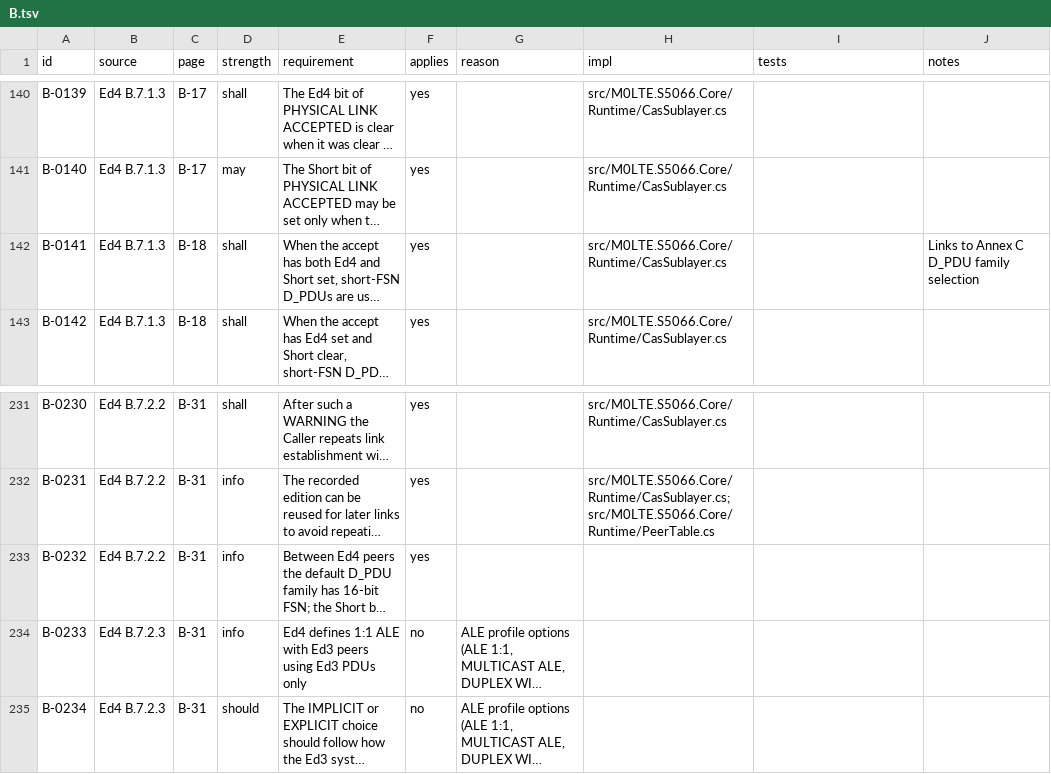
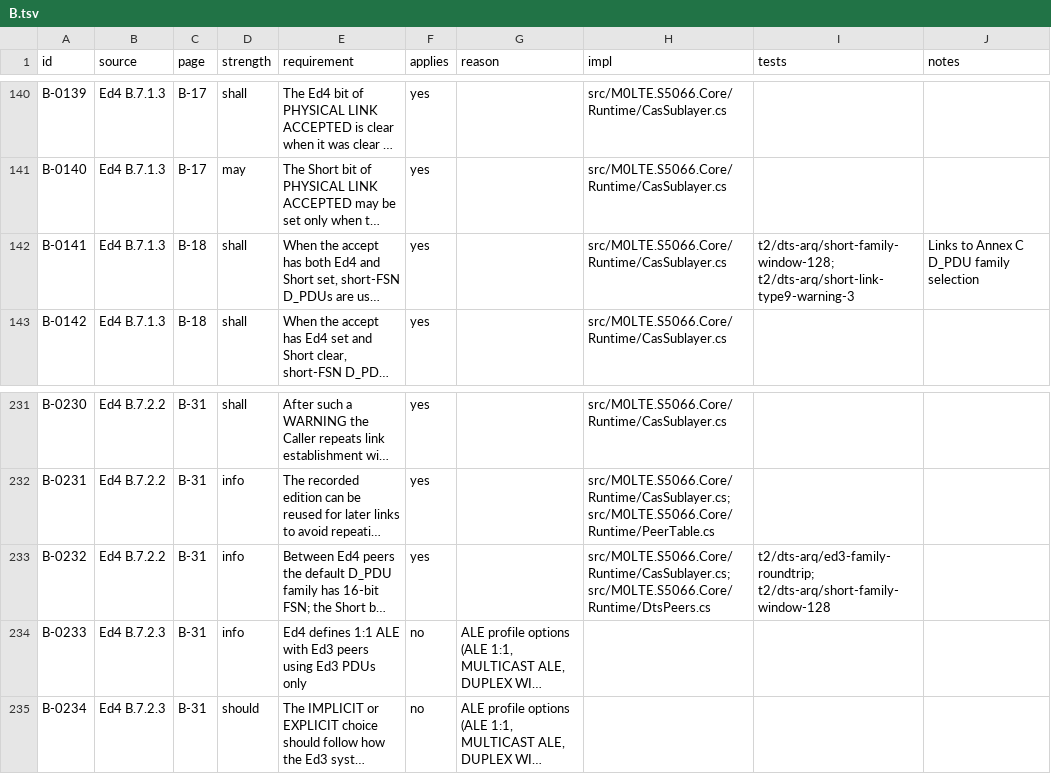
Before and after one commit to M0LTE/s5066-conformance, a TSV file: matrix/B.tsv, drawn as a sheet; only a part is shown, gaps mark what is left out; long unchanged cells end in …; the diff names each change by its address in the sheet, - before the commit and + after, or states it on an @@ line.

```diff
--- a/matrix/B.tsv
+++ b/matrix/B.tsv
-I142 (tests): (empty)
+I142 (tests): t2/dts-arq/short-family-window-128; t2/dts-arq/short-link-type9-warning-3
-H233 (impl): (empty)
+H233 (impl): src/M0LTE.S5066.Core/Runtime/CasSublayer.cs; src/M0LTE.S5066.Core/Runtime/DtsPeers.cs
-I233 (tests): (empty)
+I233 (tests): t2/dts-arq/ed3-family-roundtrip; t2/dts-arq/short-family-window-128
```
Also changed, not shown: matrix/C.tsv, 3 other files.
